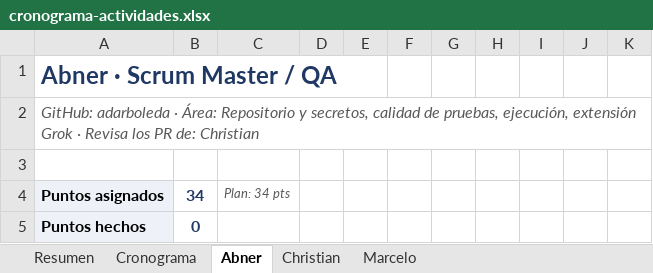
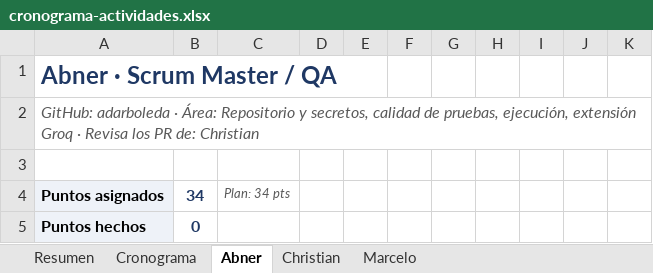
Before and after one commit to adarboleda/codeguard-ai, an Excel workbook: docs/cronograma-actividades.xlsx, sheet Abner, drawn as a sheet; only a part is shown; values as stored, in another font and other column widths than the file's, no borders; conditional formats not drawn; the diff covers the shown part only; the diff names each change by its address in the sheet, - before the commit and + after, or states it on an @@ line.

Commit message:
chore: cambiar la extension de LLM de Grok (xAI) a Groq (#35)

```diff
--- a/docs/cronograma-actividades.xlsx (sheet Abner)
+++ b/docs/cronograma-actividades.xlsx (sheet Abner)
-A2: …ejecución, extensión Grok · Revisa…
+A2: …ejecución, extensión Groq · Revisa…
```
Also changed, not shown: 16 edited cells elsewhere in this sheet, sheet Cronograma, sheet Christian, sheet Resumen, 4 other files.
